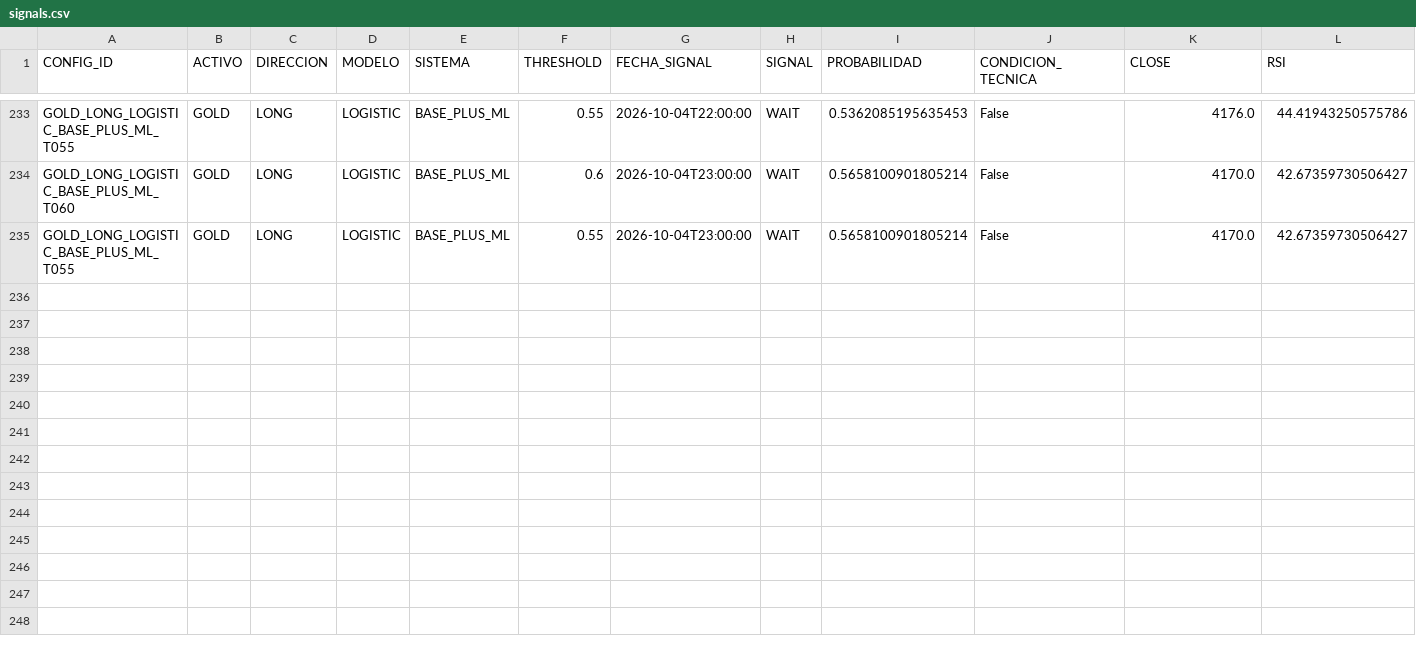
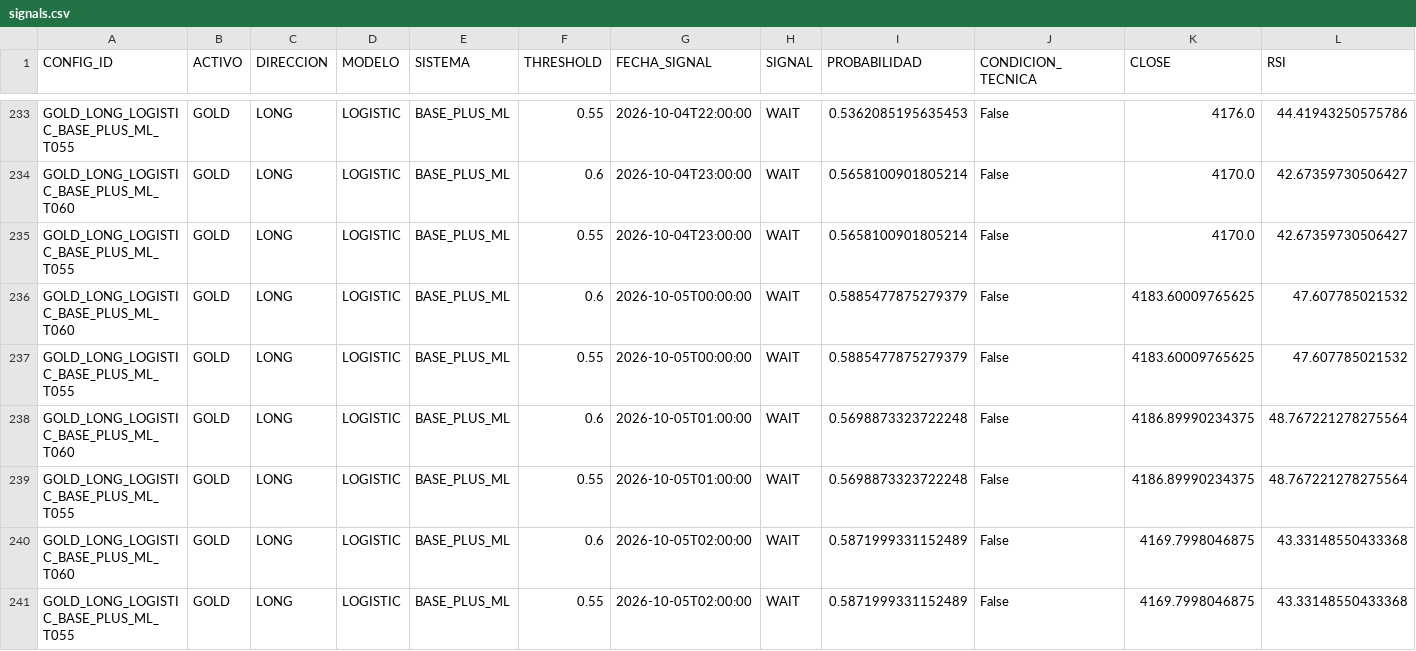
Before and after one commit to CarlosGauret/Forex-ML, a CSV file: paper/signals.csv, drawn as a sheet; only a part is shown, gaps mark what is left out; rows hold the shown columns only; the diff names each change by its address in the sheet, - before the commit and + after, or states it on an @@ line.

```diff
--- a/paper/signals.csv
+++ b/paper/signals.csv
+row 236: GOLD_LONG_LOGISTIC_BASE_PLUS_ML_T060 | GOLD | LONG | LOGISTIC | BASE_PLUS_ML | 0.6 | 2026-10-05T00:00:00 | WAIT | 0.5885477875279379 | False | 4183.60009765625 | 47.607785021532
+row 237: GOLD_LONG_LOGISTIC_BASE_PLUS_ML_T055 | GOLD | LONG | LOGISTIC | BASE_PLUS_ML | 0.55 | 2026-10-05T00:00:00 | WAIT | 0.5885477875279379 | False | 4183.60009765625 | 47.607785021532
+row 238: GOLD_LONG_LOGISTIC_BASE_PLUS_ML_T060 | GOLD | LONG | LOGISTIC | BASE_PLUS_ML | 0.6 | 2026-10-05T01:00:00 | WAIT | 0.5698873323722248 | False | 4186.89990234375 | 48.767221278275564
+row 239: GOLD_LONG_LOGISTIC_BASE_PLUS_ML_T055 | GOLD | LONG | LOGISTIC | BASE_PLUS_ML | 0.55 | 2026-10-05T01:00:00 | WAIT | 0.5698873323722248 | False | 4186.89990234375 | 48.767221278275564
+row 240: GOLD_LONG_LOGISTIC_BASE_PLUS_ML_T060 | GOLD | LONG | LOGISTIC | BASE_PLUS_ML | 0.6 | 2026-10-05T02:00:00 | WAIT | 0.5871999331152489 | False | 4169.7998046875 | 43.33148550433368
+row 241: GOLD_LONG_LOGISTIC_BASE_PLUS_ML_T055 | GOLD | LONG | LOGISTIC | BASE_PLUS_ML | 0.55 | 2026-10-05T02:00:00 | WAIT | 0.5871999331152489 | False | 4169.7998046875 | 43.33148550433368
```
Also changed, not shown: paper/eurusd/signals.csv, 2 other files.
